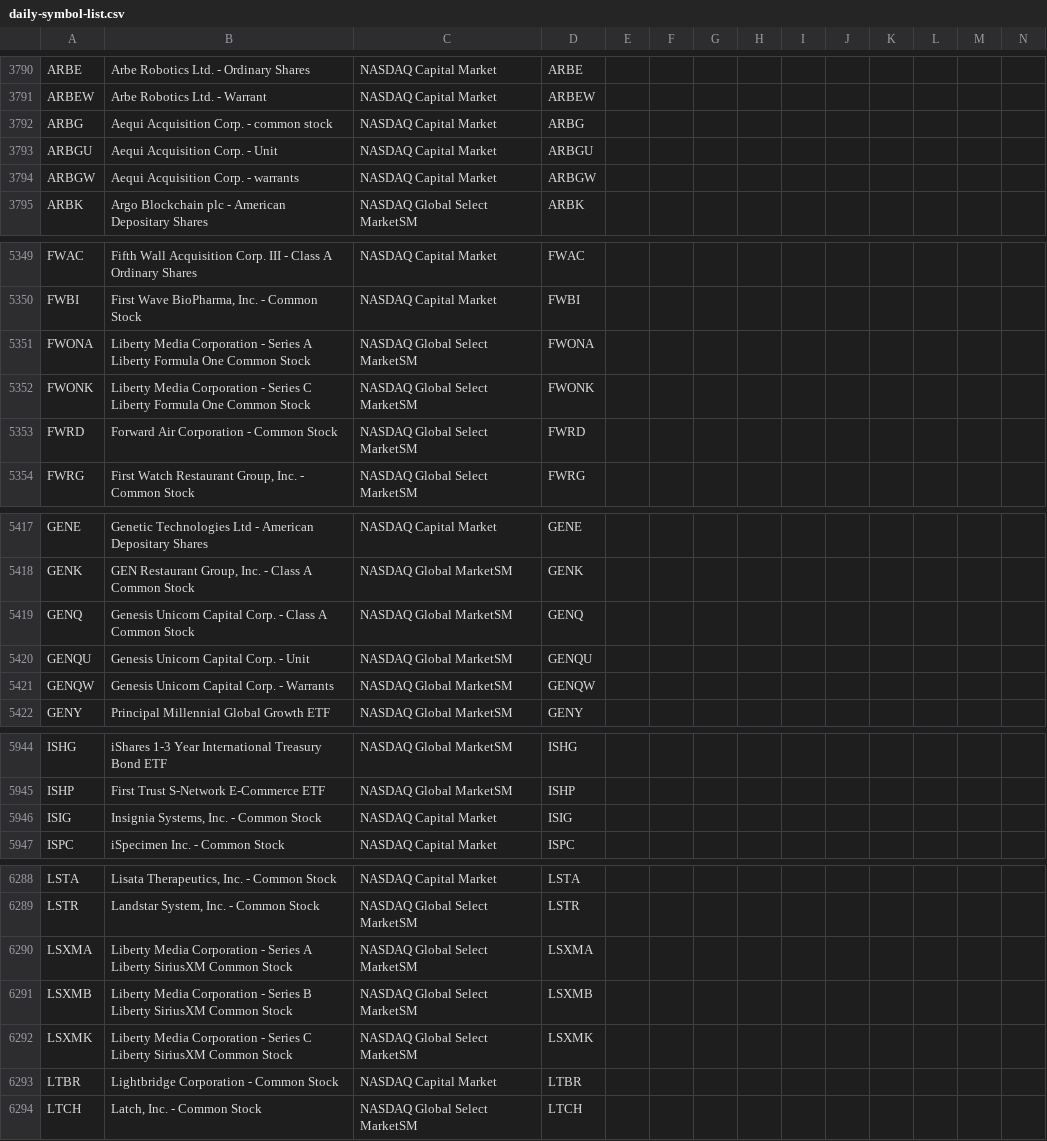
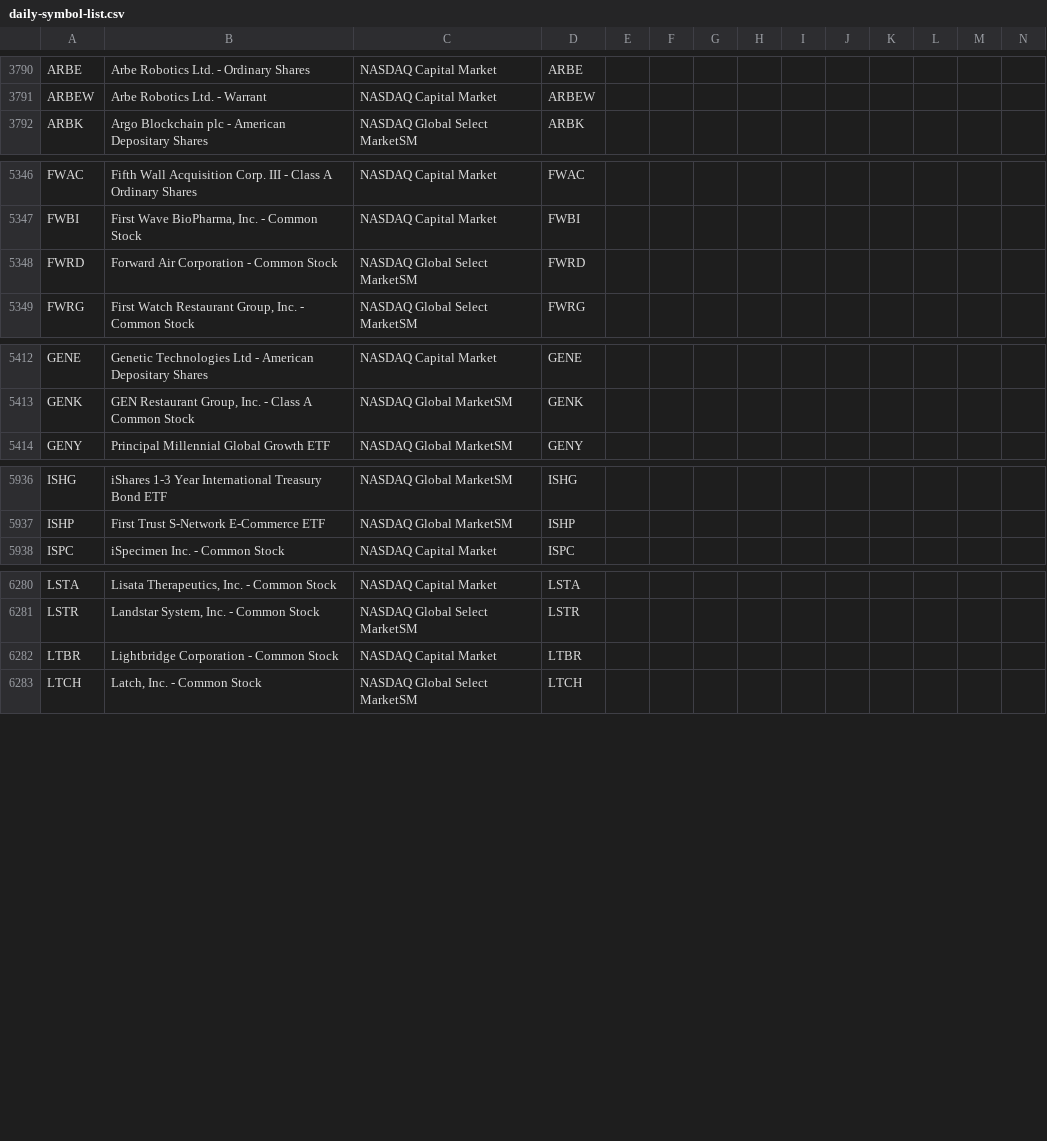
Before and after one commit to jonfriesen/symbol-list, a CSV file: web/static/data/daily-symbol-list.csv, drawn as a sheet; only a part is shown, gaps mark what is left out; removed rows and columns are numbered as before the commit, all else as after; rows hold the shown columns only; the diff covers the shown part only; the diff names each change by its address in the sheet, - before the commit and + after, or states it on an @@ line.

```diff
--- a/web/static/data/daily-symbol-list.csv
+++ b/web/static/data/daily-symbol-list.csv
-row 3792: ARBG | Aequi Acquisition Corp. - common stock | NASDAQ Capital Market | ARBG
-row 3793: ARBGU | Aequi Acquisition Corp. - Unit | NASDAQ Capital Market | ARBGU
-row 3794: ARBGW | Aequi Acquisition Corp. - warrants | NASDAQ Capital Market | ARBGW
-row 5351: FWONA | Liberty Media Corporation - Series A Liberty Formula One Common Stock | NASDAQ Global Select MarketSM | FWONA
-row 5352: FWONK | Liberty Media Corporation - Series C Liberty Formula One Common Stock | NASDAQ Global Select MarketSM | FWONK
-row 5419: GENQ | Genesis Unicorn Capital Corp. - Class A Common Stock | NASDAQ Global MarketSM | GENQ
-row 5420: GENQU | Genesis Unicorn Capital Corp. - Unit | NASDAQ Global MarketSM | GENQU
-row 5421: GENQW | Genesis Unicorn Capital Corp. - Warrants | NASDAQ Global MarketSM | GENQW
-row 5946: ISIG | Insignia Systems, Inc. - Common Stock | NASDAQ Capital Market | ISIG
-row 6290: LSXMA | Liberty Media Corporation - Series A Liberty SiriusXM Common Stock | NASDAQ Global Select MarketSM | LSXMA
-row 6291: LSXMB | Liberty Media Corporation - Series B Liberty SiriusXM Common Stock | NASDAQ Global Select MarketSM | LSXMB
-row 6292: LSXMK | Liberty Media Corporation - Series C Liberty SiriusXM Common Stock | NASDAQ Global Select MarketSM | LSXMK
```
Also changed, not shown: 2 added rows, 1 removed row and 2 edited cells elsewhere in this file, web/static/data/daily-crypto-symbol-list.csv, 5 other files.
